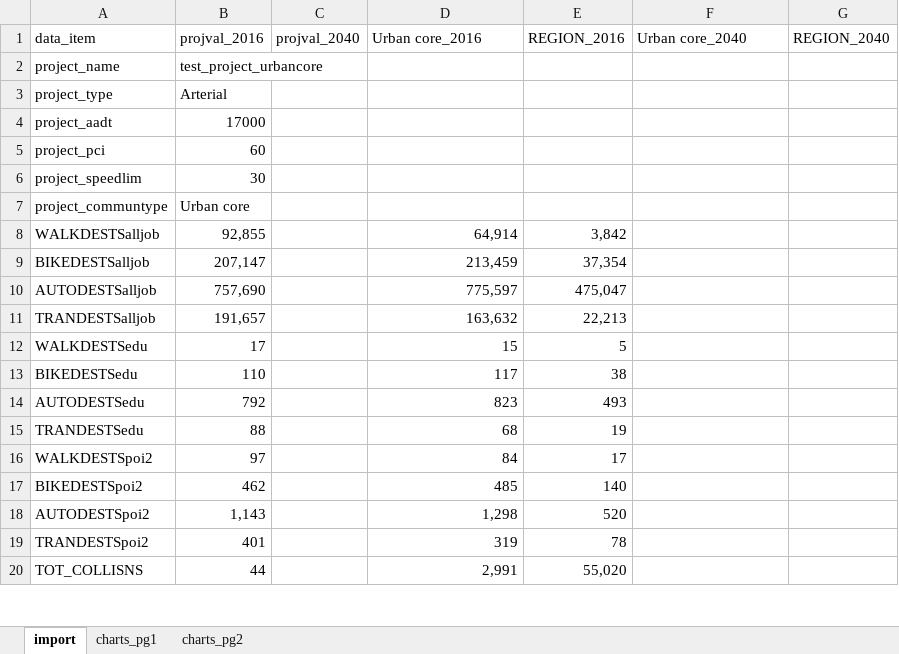
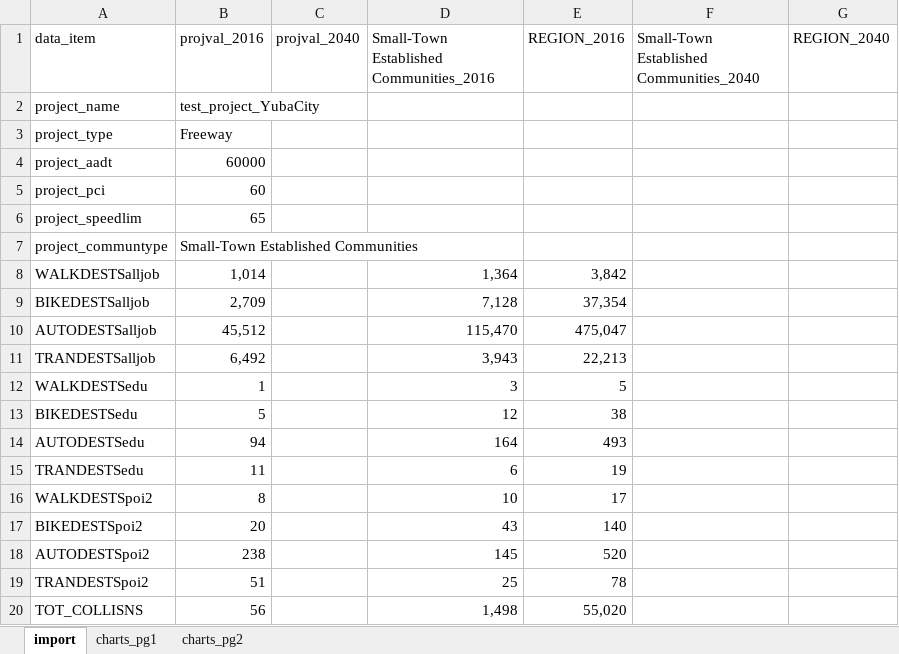
Before and after one commit to djconly85/PPA2_0_code, an Excel workbook: PPA2/ProjectValCSVs/PPA_TemplateTEST.xlsx, sheet import, drawn as a sheet; only a part is shown; values as stored, in another font and other column widths than the file's, no borders; the diff covers the shown part only; the diff names each change by its address in the sheet, - before the commit and + after, or states it on an @@ line.

```diff
--- a/PPA2/ProjectValCSVs/PPA_TemplateTEST.xlsx (sheet import)
+++ b/PPA2/ProjectValCSVs/PPA_TemplateTEST.xlsx (sheet import)
-D1: Urban core_2016
+D1: Small-Town Established Communities_2016
-F1: Urban core_2040
+F1: Small-Town Established Communities_2040
-B2 (projval_2016): test_project_urbancore
+B2 (projval_2016): test_project_YubaCity
-B3 (projval_2016): Arterial
+B3 (projval_2016): Freeway
-B4 (projval_2016): 17000
+B4 (projval_2016): 60000
-B6 (projval_2016): 30
+B6 (projval_2016): 65
-B7 (projval_2016): Urban core
+B7 (projval_2016): Small-Town Established Communities
-B8 (projval_2016): 92,855
+B8 (projval_2016): 1,014
-D8: 64,914
+D8: 1,364
-B9 (projval_2016): 207,147
+B9 (projval_2016): 2,709
-D9: 213,459
+D9: 7,128
-B10 (projval_2016): 757,690
+B10 (projval_2016): 45,512
-D10: 775,597
+D10: 115,470
-B11 (projval_2016): 191,657
+B11 (projval_2016): 6,492
-D11: 163,632
+D11: 3,943
-B12 (projval_2016): 17
+B12 (projval_2016): 1
-D12: 15
+D12: 3
-B13 (projval_2016): 110
+B13 (projval_2016): 5
-D13: 117
+D13: 12
-B14 (projval_2016): 792
+B14 (projval_2016): 94
-D14: 823
+D14: 164
-B15 (projval_2016): 88
+B15 (projval_2016): 11
-D15: 68
+D15: 6
-B16 (projval_2016): 97
+B16 (projval_2016): 8
-D16: 84
+D16: 10
-B17 (projval_2016): 462
+B17 (projval_2016): 20
-D17: 485
+D17: 43
-B18 (projval_2016): 1,143
+B18 (projval_2016): 238
-D18: 1,298
+D18: 145
-B19 (projval_2016): 401
+B19 (projval_2016): 51
-D19: 319
+D19: 25
-B20 (projval_2016): 44
+B20 (projval_2016): 56
-D20: 2,991
+D20: 1,498
```
Also changed, not shown: 122 edited cells elsewhere in this sheet, sheet charts_pg1, charts or pictures, 28 other files.
